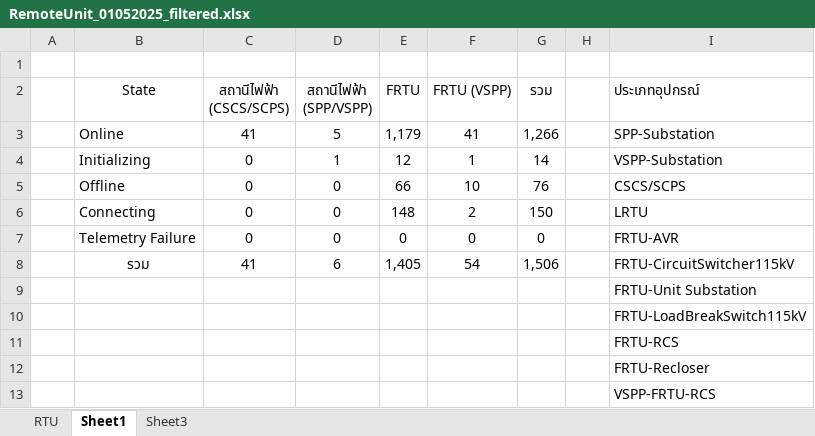
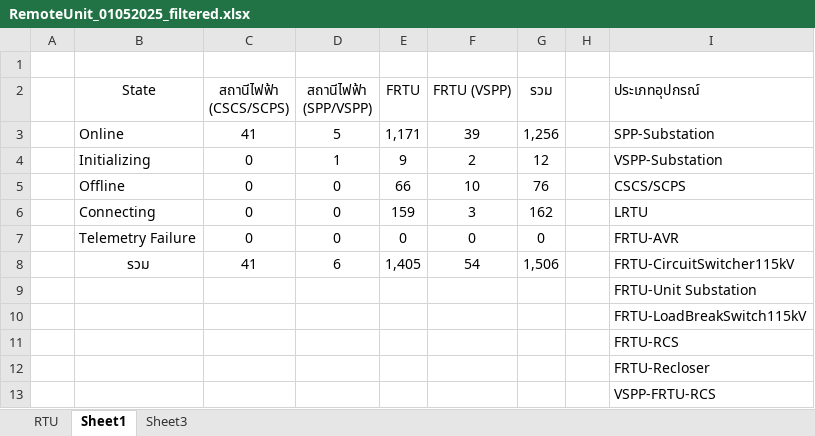
Before and after one commit to kuarm/scada, an Excel workbook: ava/source_excel/DataforCalc_CSV/excel/RemoteUnit_01052025_filtered.xlsx, sheet Sheet1, drawn as a sheet; values as stored, in another font and other column widths than the file's, no borders; the diff names each change by its address in the sheet, - before the commit and + after, or states it on an @@ line.

```diff
--- a/ava/source_excel/DataforCalc_CSV/excel/RemoteUnit_01052025_filtered.xlsx (sheet Sheet1)
+++ b/ava/source_excel/DataforCalc_CSV/excel/RemoteUnit_01052025_filtered.xlsx (sheet Sheet1)
-E3 (FRTU): 1,179
+E3 (FRTU): 1,171
-F3 (FRTU (VSPP)): 41
+F3 (FRTU (VSPP)): 39
-G3 (รวม): 1,266
+G3 (รวม): 1,256
-E4 (FRTU): 12
+E4 (FRTU): 9
-F4 (FRTU (VSPP)): 1
+F4 (FRTU (VSPP)): 2
-G4 (รวม): 14
+G4 (รวม): 12
-E6 (FRTU): 148
+E6 (FRTU): 159
-F6 (FRTU (VSPP)): 2
+F6 (FRTU (VSPP)): 3
-G6 (รวม): 150
+G6 (รวม): 162
```
Also changed, not shown: sheet RTU, sheet Sheet3, hidden cells.
